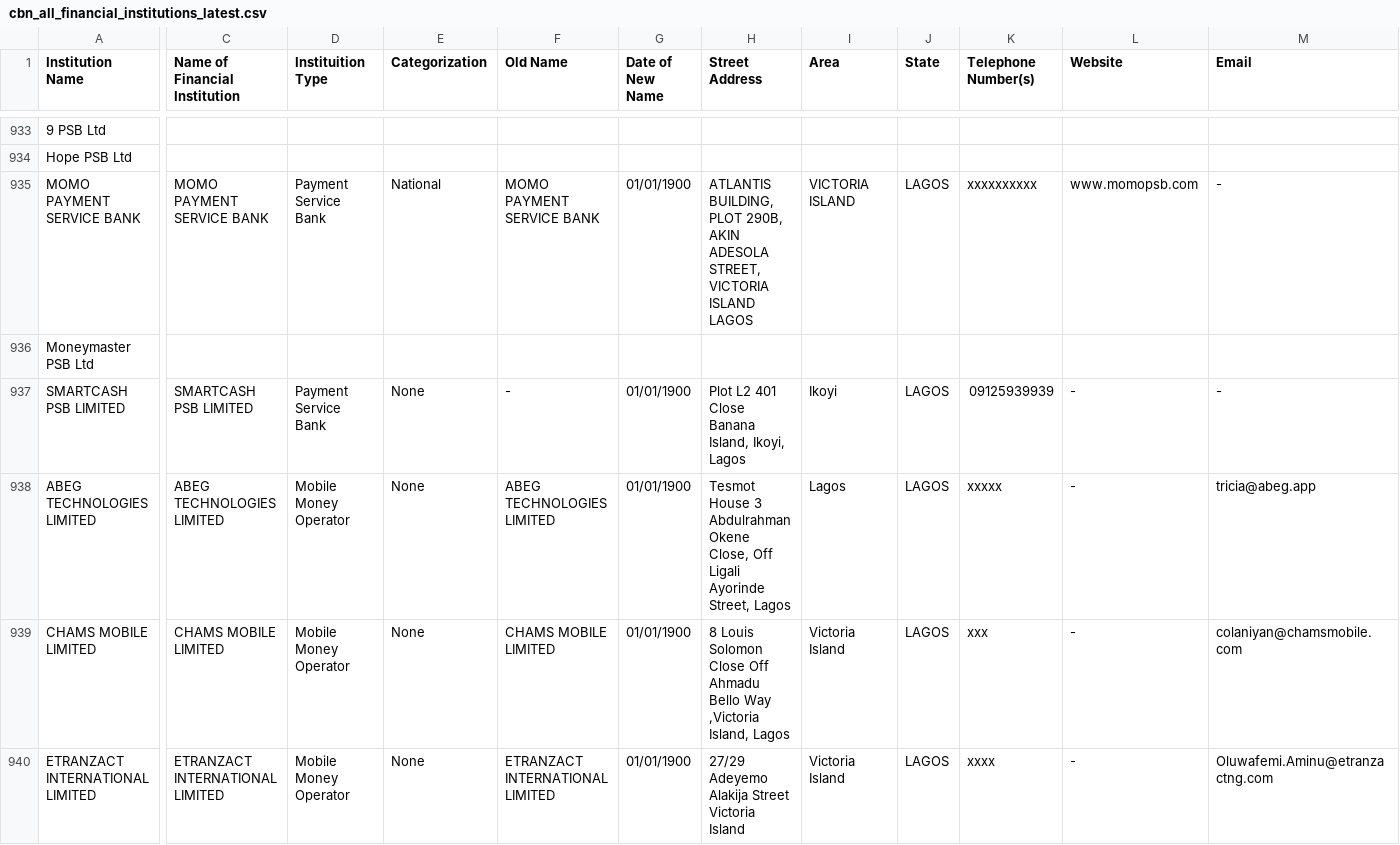
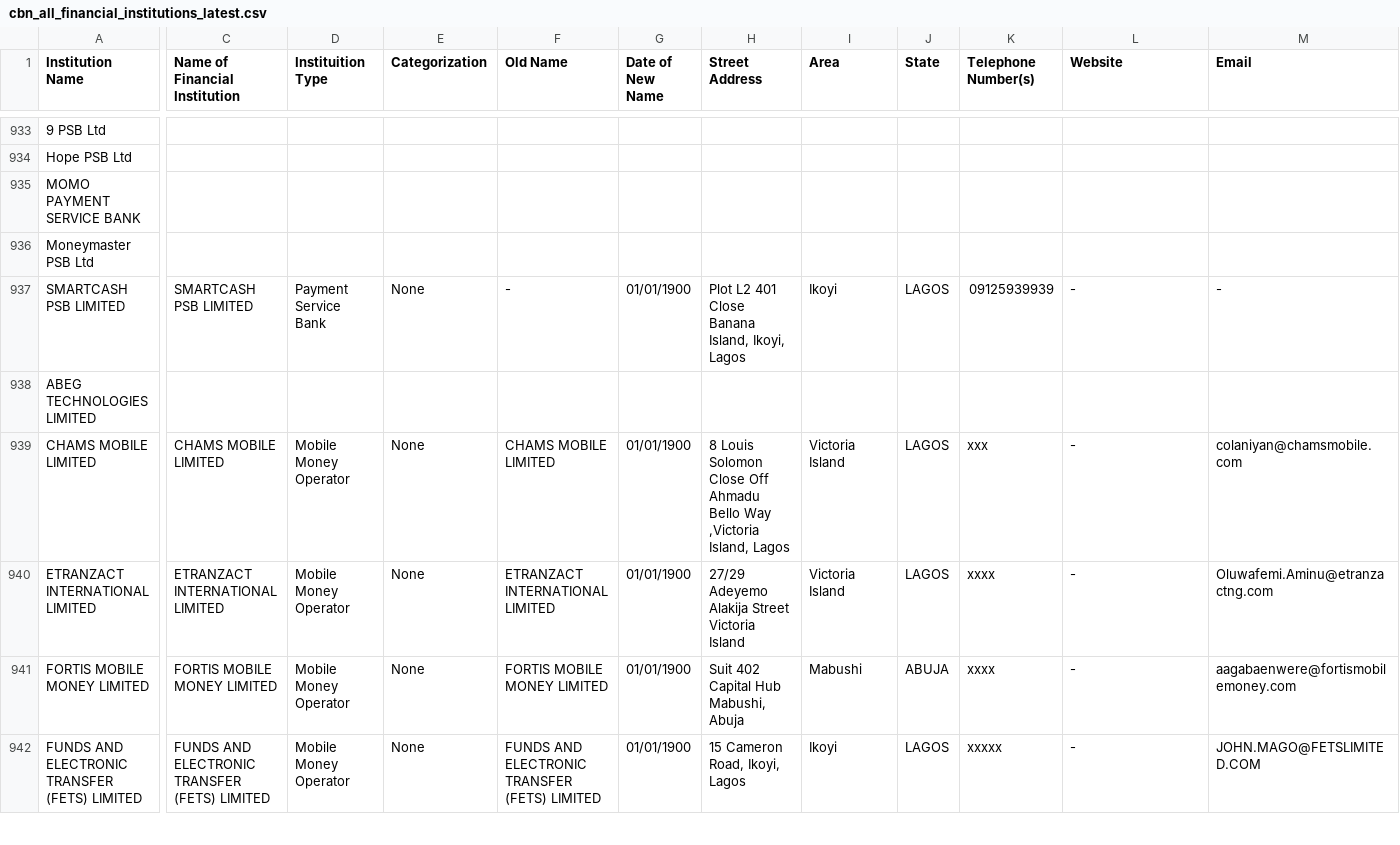
Before and after one commit to Justfja/cbn-financial-institutions, a CSV file: data/cbn_data/cbn_all_financial_institutions_latest.csv, drawn as a sheet; only a part is shown, gaps mark what is left out; the shorter side is filled out with more unchanged rows; the diff covers the shown part only; the diff names each change by its address in the sheet, - before the commit and + after, or states it on an @@ line.

```diff
--- a/data/cbn_data/cbn_all_financial_institutions_latest.csv
+++ b/data/cbn_data/cbn_all_financial_institutions_latest.csv
-C935 (Name of Financial Institution): MOMO PAYMENT SERVICE BANK
+C935 (Name of Financial Institution): (empty)
-D935 (Instituition Type): Payment Service Bank
+D935 (Instituition Type): (empty)
-E935 (Categorization): National
+E935 (Categorization): (empty)
-F935 (Old Name): MOMO PAYMENT SERVICE BANK
+F935 (Old Name): (empty)
-G935 (Date of New Name): 01/01/1900
+G935 (Date of New Name): (empty)
-H935 (Street Address): ATLANTIS BUILDING, PLOT 290B, AKIN ADESOLA STREET, VICTORIA ISLAND LAGOS
+H935 (Street Address): (empty)
-I935 (Area): VICTORIA ISLAND
+I935 (Area): (empty)
-J935 (State): LAGOS
+J935 (State): (empty)
-K935 (Telephone Number(s)): xxxxxxxxxx
+K935 (Telephone Number(s)): (empty)
-L935 (Website): www.momopsb.com
+L935 (Website): (empty)
-M935 (Email): -
+M935 (Email): (empty)
-C938 (Name of Financial Institution): ABEG TECHNOLOGIES LIMITED
+C938 (Name of Financial Institution): (empty)
-D938 (Instituition Type): Mobile Money Operator
+D938 (Instituition Type): (empty)
-E938 (Categorization): None
+E938 (Categorization): (empty)
-F938 (Old Name): ABEG TECHNOLOGIES LIMITED
+F938 (Old Name): (empty)
-G938 (Date of New Name): 01/01/1900
+G938 (Date of New Name): (empty)
-H938 (Street Address): Tesmot House 3 Abdulrahman Okene Close, Off Ligali Ayorinde Street, Lagos
+H938 (Street Address): (empty)
-I938 (Area): Lagos
+I938 (Area): (empty)
-J938 (State): LAGOS
+J938 (State): (empty)
-K938 (Telephone Number(s)): xxxxx
+K938 (Telephone Number(s)): (empty)
-L938 (Website): -
+L938 (Website): (empty)
-M938 (Email): tricia@abeg.app
+M938 (Email): (empty)
```
Also changed, not shown: 12 edited cells elsewhere in this file, data/cbn_data/cbn_mobile_money_operators.csv, data/cbn_data/cbn_payment_service_banks.csv, 3 other files.
